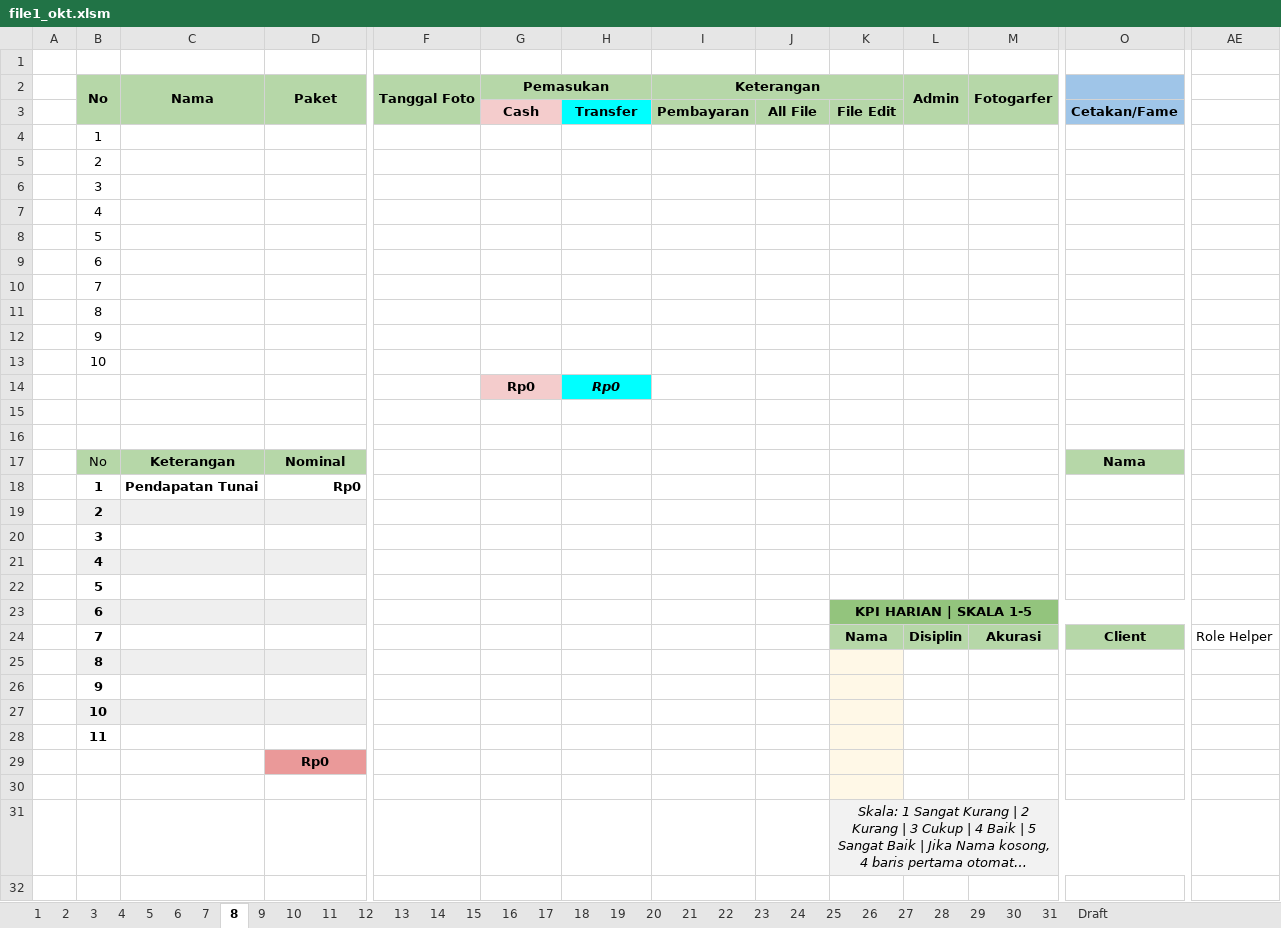
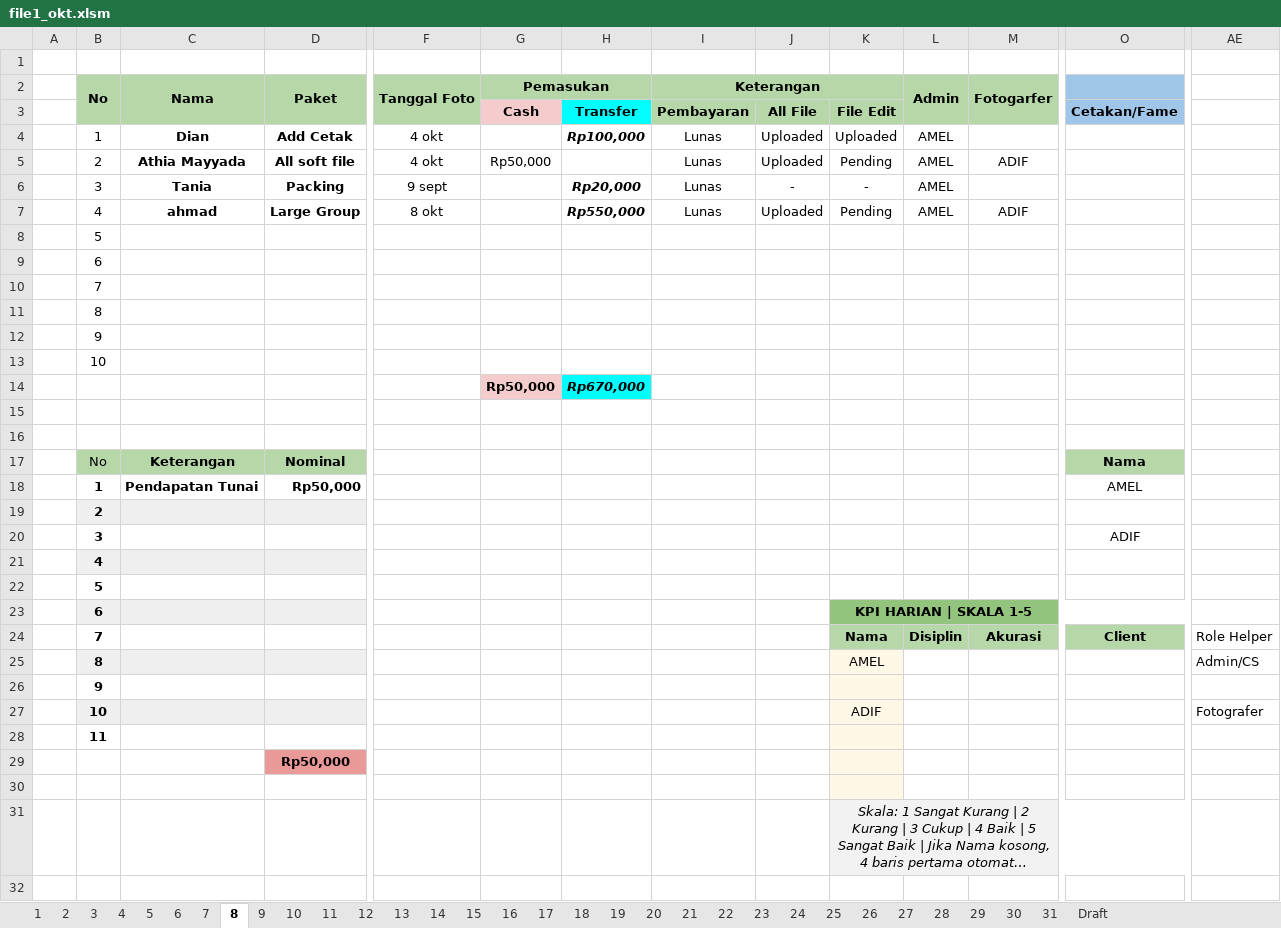
Before and after one commit to whynunuu/FoxeStudio, an Excel workbook: file1_okt.xlsm, sheet 8, drawn as a sheet; only a part is shown, gaps mark what is left out; long unchanged cells end in …; values as stored, in another font and other column widths than the file's, no borders; charts and pictures and conditional formats not drawn; removed rows and columns are numbered as before the commit, all else as after; rows hold the shown columns only; the diff covers the shown part only; the diff names each change by its address in the sheet, - before the commit and + after, or states it on an @@ line.

```diff
--- a/file1_okt.xlsm (sheet 8)
+++ b/file1_okt.xlsm (sheet 8)
-row 4:  | 1
-row 5:  | 2
-row 6:  | 3
-row 7:  | 4
+row 4:  | 1 | Dian | Add Cetak | 4 okt |  | Rp100,000 | Lunas | Uploaded | Uploaded | AMEL
+row 5:  | 2 | Athia Mayyada | All soft file | 4 okt | Rp50,000 |  | Lunas | Uploaded | Pending | AMEL | ADIF
+row 6:  | 3 | Tania | Packing | 9 sept |  | Rp20,000 | Lunas | - | - | AMEL
+row 7:  | 4 | ahmad | Large Group | 8 okt |  | Rp550,000 | Lunas | Uploaded | Pending | AMEL | ADIF
-row 14:  |  |  |  |  | Rp0 | Rp0
+row 14:  |  |  |  |  | Rp50,000 | Rp670,000
-D18 (Paket): Rp0
+D18 (Paket): Rp50,000
-O18: (empty)
+O18: AMEL
-O20: (empty)
+O20: ADIF
-row 25:  | 8
+row 25:  | 8 |  |  |  |  |  |  |  | AMEL |  |  |  | Admin/CS
-row 27:  | 10
+row 27:  | 10 |  |  |  |  |  |  |  | ADIF |  |  |  | Fotografer
-D29 (Paket): Rp0
+D29 (Paket): Rp50,000
```
Also changed, not shown: 3 edited cells elsewhere in this sheet, sheet Resume Karyawan KPI, sheet 31, charts or pictures, file2.xlsx, file2_okt.xlsx, 3 other files.
